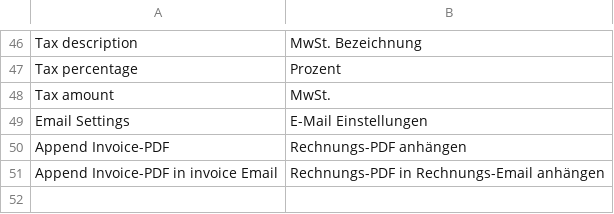
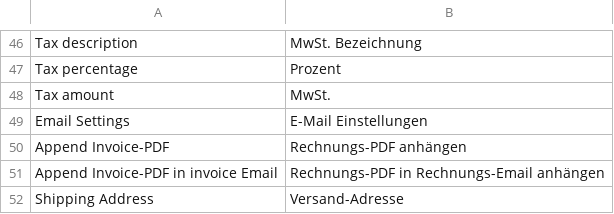
Before and after one commit to bluevisiontec/EnhancedPdfInvoice, a CSV file: app/locale/de_DE/BlueVisionTec_EnhancedPdfInvoice.csv, drawn as a sheet; only a part is shown, gaps mark what is left out; the diff names each change by its address in the sheet, - before the commit and + after, or states it on an @@ line.

Commit message:
added option to print shipping address on invoice pdf

```diff
--- a/app/locale/de_DE/BlueVisionTec_EnhancedPdfInvoice.csv
+++ b/app/locale/de_DE/BlueVisionTec_EnhancedPdfInvoice.csv
+row 52: Shipping Address | Versand-Adresse
```
Also changed, not shown: 2 other files.
